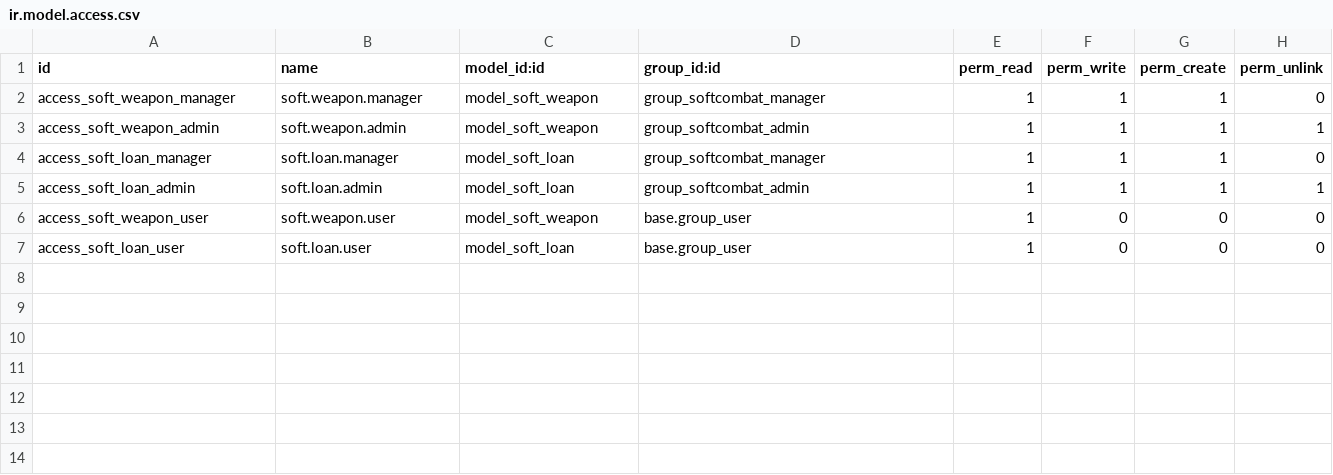
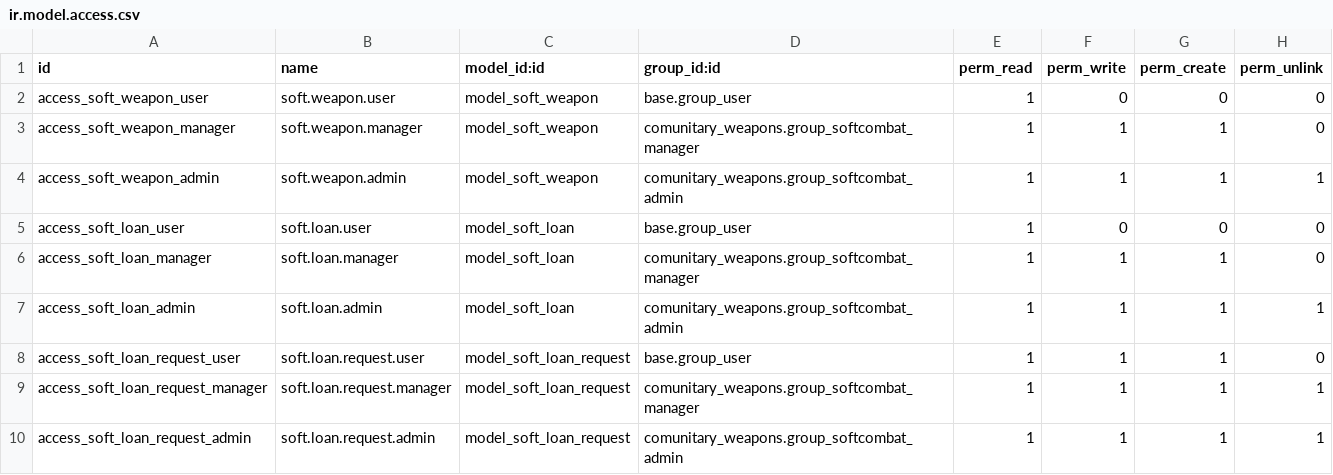
Before and after one commit to PepeDev26/aeterna-brp, a CSV file: comunitary_weapons/security/ir.model.access.csv, drawn as a sheet.

```diff
--- a/comunitary_weapons/security/ir.model.access.csv
+++ b/comunitary_weapons/security/ir.model.access.csv
@@ -1,7 +1,10 @@
 id,name,model_id:id,group_id:id,perm_read,perm_write,perm_create,perm_unlink
-access_soft_weapon_manager,soft.weapon.manager,model_soft_weapon,group_softcombat_manager,1,1,1,0
-access_soft_weapon_admin,soft.weapon.admin,model_soft_weapon,group_softcombat_admin,1,1,1,1
-access_soft_loan_manager,soft.loan.manager,model_soft_loan,group_softcombat_manager,1,1,1,0
-access_soft_loan_admin,soft.loan.admin,model_soft_loan,group_softcombat_admin,1,1,1,1
 access_soft_weapon_user,soft.weapon.user,model_soft_weapon,base.group_user,1,0,0,0
+access_soft_weapon_manager,soft.weapon.manager,model_soft_weapon,comunitary_weapons.group_softcombat_manager,1,1,1,0
+access_soft_weapon_admin,soft.weapon.admin,model_soft_weapon,comunitary_weapons.group_softcombat_admin,1,1,1,1
 access_soft_loan_user,soft.loan.user,model_soft_loan,base.group_user,1,0,0,0
+access_soft_loan_manager,soft.loan.manager,model_soft_loan,comunitary_weapons.group_softcombat_manager,1,1,1,0
+access_soft_loan_admin,soft.loan.admin,model_soft_loan,comunitary_weapons.group_softcombat_admin,1,1,1,1
+access_soft_loan_request_user,soft.loan.request.user,model_soft_loan_request,base.group_user,1,1,1,0
+access_soft_loan_request_manager,soft.loan.request.manager,model_soft_loan_request,comunitary_weapons.group_softcombat_manager,1,1,1,1
+access_soft_loan_request_admin,soft.loan.request.admin,model_soft_loan_request,comunitary_weapons.group_softcombat_admin,1,1,1,1
```
Also changed, not shown: 8 other files.
